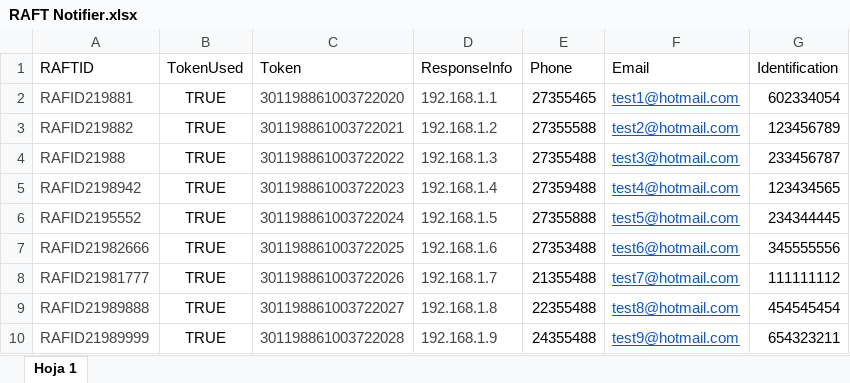
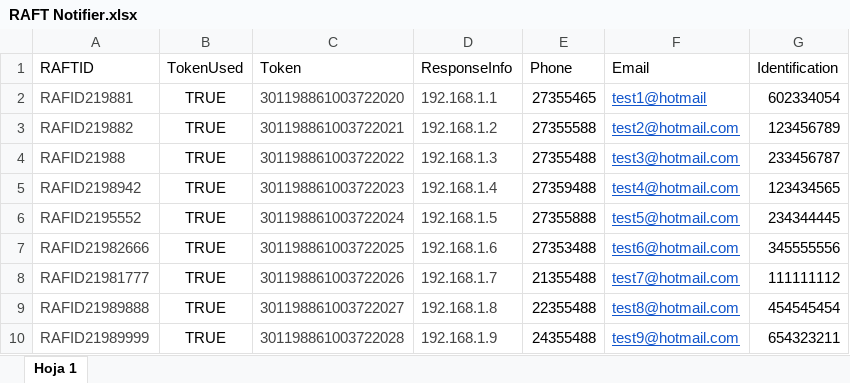
Before and after one commit to johant86/BuilkUploadsApi, an Excel workbook: builk-uploads-api/File/uploads/RAFT Notifier.xlsx, sheet Hoja 1, drawn as a sheet; values as stored, in another font and other column widths than the file's, no borders; the diff names each change by its address in the sheet, - before the commit and + after, or states it on an @@ line.

```diff
--- a/builk-uploads-api/File/uploads/RAFT Notifier.xlsx (sheet Hoja 1)
+++ b/builk-uploads-api/File/uploads/RAFT Notifier.xlsx (sheet Hoja 1)
-F2 (Email): test1@hotmail.com
+F2 (Email): test1@hotmail
```
Also changed, not shown: 9 other files.
